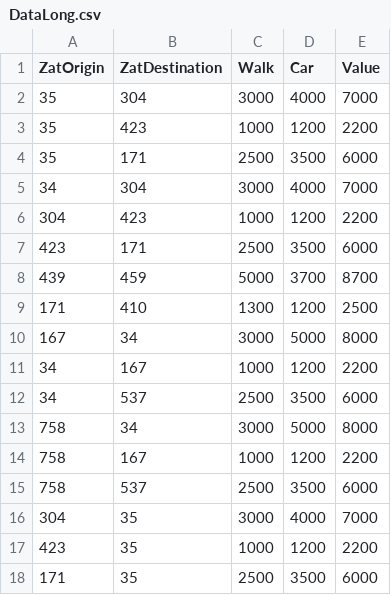
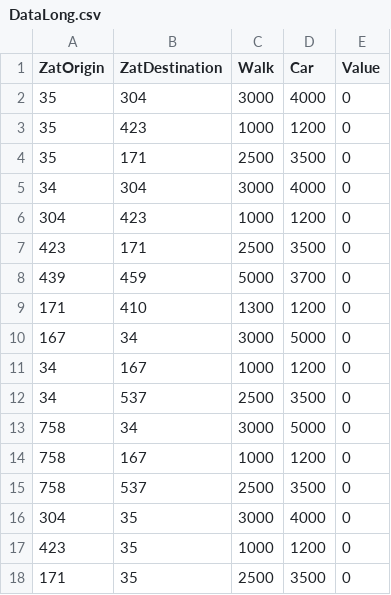
Before and after one commit to orlando-sabogal/DesireLinesBogOD2015, a CSV file: DataLong.csv, drawn as a sheet.

Commit message:
Buttons data flow

```diff
--- a/DataLong.csv
+++ b/DataLong.csv
@@ -1,18 +1,18 @@
 ZatOrigin,ZatDestination,Walk,Car,Value
-35,304,3000,4000,7000
-35,423,1000,1200,2200
-35,171,2500,3500,6000
-34,304,3000,4000,7000
-304,423,1000,1200,2200
-423,171,2500,3500,6000
-439,459,5000,3700,8700
-171,410,1300,1200,2500
-167,34,3000,5000,8000
-34,167,1000,1200,2200
-34,537,2500,3500,6000
-758,34,3000,5000,8000
-758,167,1000,1200,2200
-758,537,2500,3500,6000
-304,35,3000,4000,7000
-423,35,1000,1200,2200
-171,35,2500,3500,6000
+35,304,3000,4000,0
+35,423,1000,1200,0
+35,171,2500,3500,0
+34,304,3000,4000,0
+304,423,1000,1200,0
+423,171,2500,3500,0
+439,459,5000,3700,0
+171,410,1300,1200,0
+167,34,3000,5000,0
+34,167,1000,1200,0
+34,537,2500,3500,0
+758,34,3000,5000,0
+758,167,1000,1200,0
+758,537,2500,3500,0
+304,35,3000,4000,0
+423,35,1000,1200,0
+171,35,2500,3500,0
```
Also changed, not shown: 2 other files.
